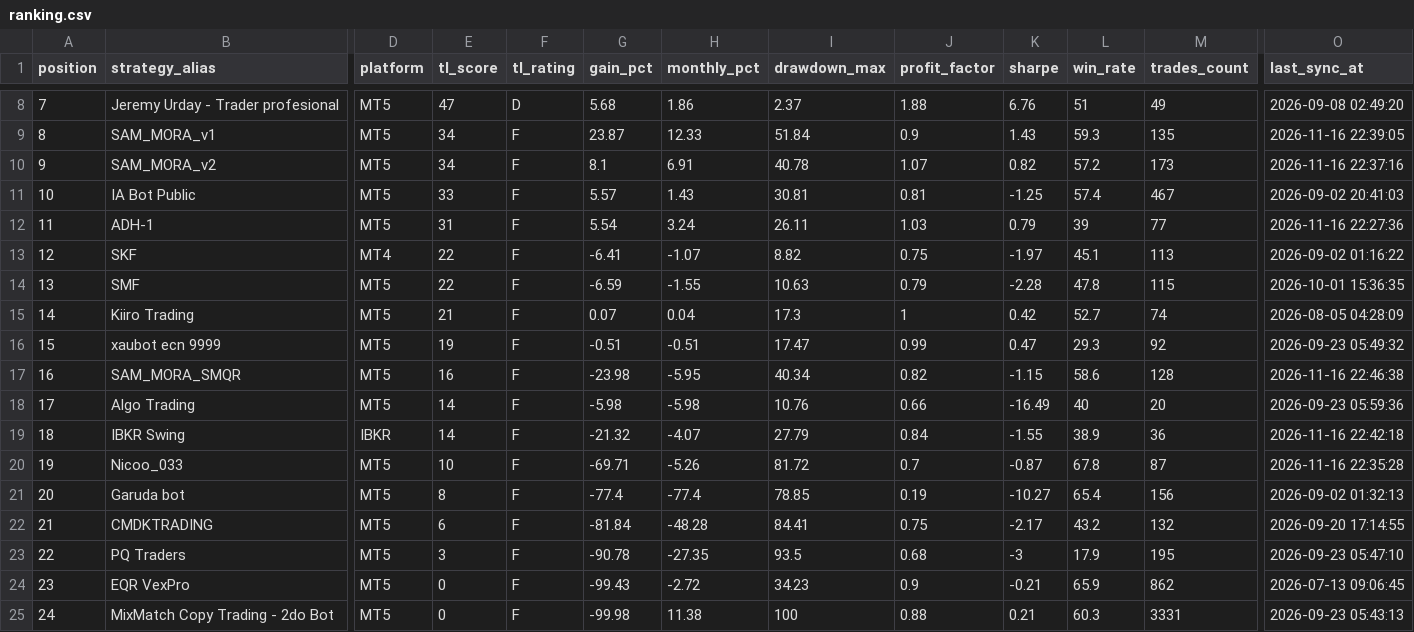
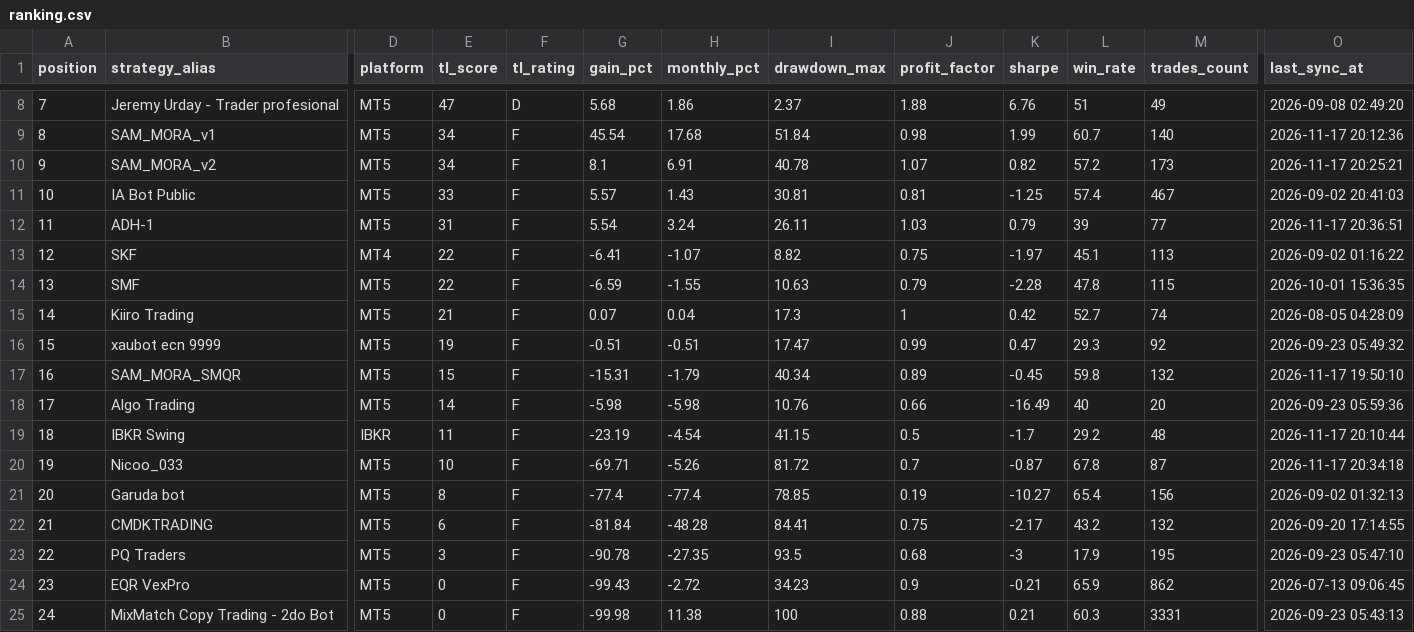
Before and after one commit to gerencia154/ranking-traders-latam, a CSV file: data/ranking.csv, drawn as a sheet; only a part is shown, gaps mark what is left out; the diff covers the shown part only; the diff names each change by its address in the sheet, - before the commit and + after, or states it on an @@ line.

```diff
--- a/data/ranking.csv
+++ b/data/ranking.csv
-G9 (gain_pct): 23.87
+G9 (gain_pct): 45.54
-H9 (monthly_pct): 12.33
+H9 (monthly_pct): 17.68
-J9 (profit_factor): 0.9
+J9 (profit_factor): 0.98
-K9 (sharpe): 1.43
+K9 (sharpe): 1.99
-L9 (win_rate): 59.3
+L9 (win_rate): 60.7
-M9 (trades_count): 135
+M9 (trades_count): 140
-O9 (last_sync_at): 2026-11-16 22:39:05
+O9 (last_sync_at): 2026-11-17 20:12:36
-O10 (last_sync_at): 2026-11-16 22:37:16
+O10 (last_sync_at): 2026-11-17 20:25:21
-O12 (last_sync_at): 2026-11-16 22:27:36
+O12 (last_sync_at): 2026-11-17 20:36:51
-E17 (tl_score): 16
+E17 (tl_score): 15
-G17 (gain_pct): -23.98
+G17 (gain_pct): -15.31
-H17 (monthly_pct): -5.95
+H17 (monthly_pct): -1.79
-J17 (profit_factor): 0.82
+J17 (profit_factor): 0.89
-K17 (sharpe): -1.15
+K17 (sharpe): -0.45
-L17 (win_rate): 58.6
+L17 (win_rate): 59.8
-M17 (trades_count): 128
+M17 (trades_count): 132
-O17 (last_sync_at): 2026-11-16 22:46:38
+O17 (last_sync_at): 2026-11-17 19:50:10
-E19 (tl_score): 14
+E19 (tl_score): 11
-G19 (gain_pct): -21.32
+G19 (gain_pct): -23.19
-H19 (monthly_pct): -4.07
+H19 (monthly_pct): -4.54
-I19 (drawdown_max): 27.79
+I19 (drawdown_max): 41.15
-J19 (profit_factor): 0.84
+J19 (profit_factor): 0.5
-K19 (sharpe): -1.55
+K19 (sharpe): -1.7
-L19 (win_rate): 38.9
+L19 (win_rate): 29.2
-M19 (trades_count): 36
+M19 (trades_count): 48
-O19 (last_sync_at): 2026-11-16 22:42:18
+O19 (last_sync_at): 2026-11-17 20:10:44
-O20 (last_sync_at): 2026-11-16 22:35:28
+O20 (last_sync_at): 2026-11-17 20:34:18
```
Also changed, not shown: 27 edited cells elsewhere in this file, 3 other files.
